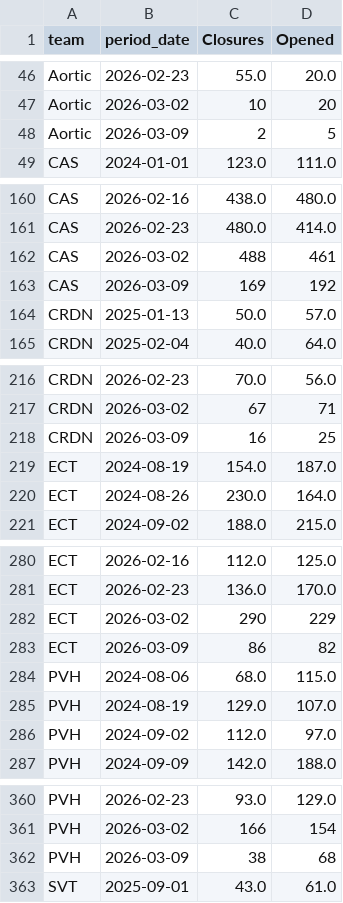
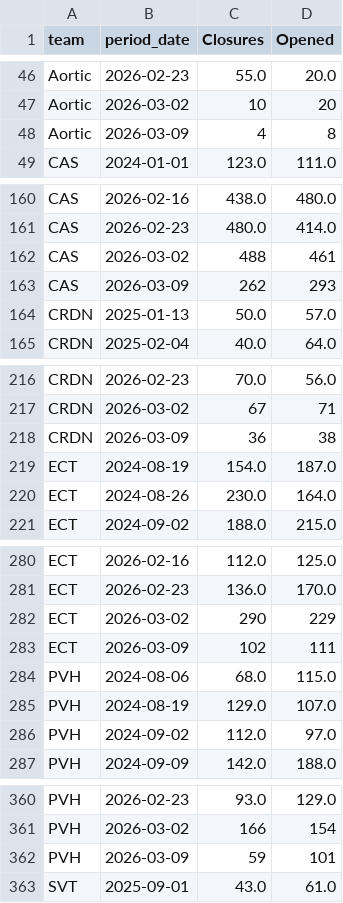
Before and after one commit to 17wadeche/heijunka-dev, a CSV file: closures.csv, drawn as a sheet; only a part is shown, gaps mark what is left out; the diff covers the shown part only.

Commit message:
dfa

```diff
--- a/closures.csv
+++ b/closures.csv
@@ -47,3 +47,3 @@ Aortic,2026-02-23,55.0,20.0
 Aortic,2026-03-02,10,20
-Aortic,2026-03-09,2,5
+Aortic,2026-03-09,4,8
 CAS,2024-01-01,123.0,111.0
@@ -162,3 +162,3 @@ CAS,2026-02-23,480.0,414.0
 CAS,2026-03-02,488,461
-CAS,2026-03-09,169,192
+CAS,2026-03-09,262,293
 CRDN,2025-01-13,50.0,57.0
@@ -217,3 +217,3 @@ CRDN,2026-02-23,70.0,56.0
 CRDN,2026-03-02,67,71
-CRDN,2026-03-09,16,25
+CRDN,2026-03-09,36,38
 ECT,2024-08-19,154.0,187.0
@@ -282,3 +282,3 @@ ECT,2026-02-23,136.0,170.0
 ECT,2026-03-02,290,229
-ECT,2026-03-09,86,82
+ECT,2026-03-09,102,111
 PVH,2024-08-06,68.0,115.0
@@ -361,3 +361,3 @@ PVH,2026-02-23,93.0,129.0
 PVH,2026-03-02,166,154
-PVH,2026-03-09,38,68
+PVH,2026-03-09,59,101
 SVT,2025-09-01,43.0,61.0
```
Also changed, not shown: 24 edited cells elsewhere in this file.
